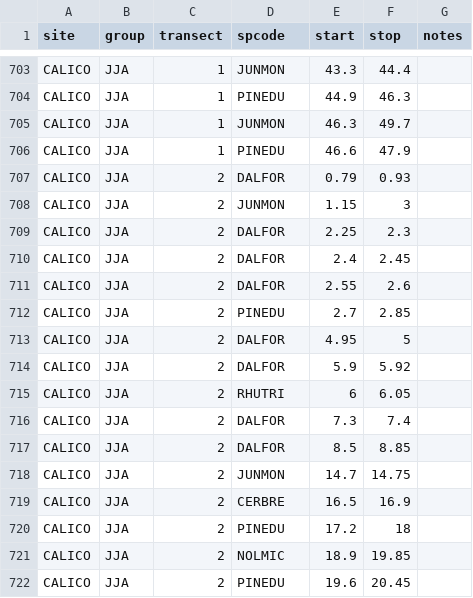
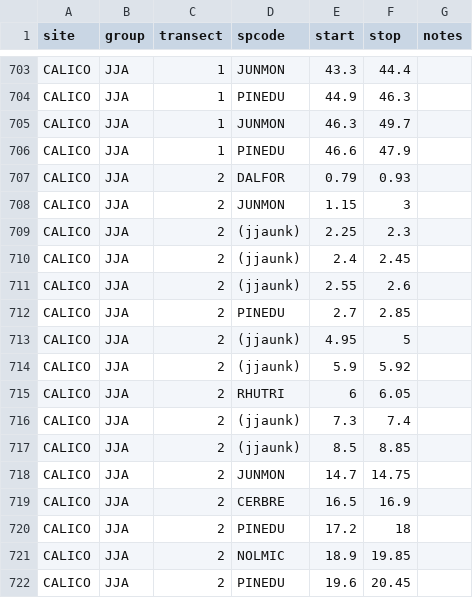
Before and after one commit to schwilklab/biol3405-data, a CSV file: data/sacramentos/transects_2026.csv, drawn as a sheet; only a part is shown, gaps mark what is left out.

Commit message:
undo species id on jjaunk
Still need to figure this out!

```diff
--- a/data/sacramentos/transects_2026.csv
+++ b/data/sacramentos/transects_2026.csv
@@ -708,11 +708,11 @@ CALICO,JJA,2,DALFOR,0.79,0.93,
 CALICO,JJA,2,JUNMON,1.15,3,
-CALICO,JJA,2,DALFOR,2.25,2.3,
-CALICO,JJA,2,DALFOR,2.4,2.45,
-CALICO,JJA,2,DALFOR,2.55,2.6,
+CALICO,JJA,2,(jjaunk),2.25,2.3,
+CALICO,JJA,2,(jjaunk),2.4,2.45,
+CALICO,JJA,2,(jjaunk),2.55,2.6,
 CALICO,JJA,2,PINEDU,2.7,2.85,
-CALICO,JJA,2,DALFOR,4.95,5,
-CALICO,JJA,2,DALFOR,5.9,5.92,
+CALICO,JJA,2,(jjaunk),4.95,5,
+CALICO,JJA,2,(jjaunk),5.9,5.92,
 CALICO,JJA,2,RHUTRI,6,6.05,
-CALICO,JJA,2,DALFOR,7.3,7.4,
-CALICO,JJA,2,DALFOR,8.5,8.85,
+CALICO,JJA,2,(jjaunk),7.3,7.4,
+CALICO,JJA,2,(jjaunk),8.5,8.85,
 CALICO,JJA,2,JUNMON,14.7,14.75,
```
